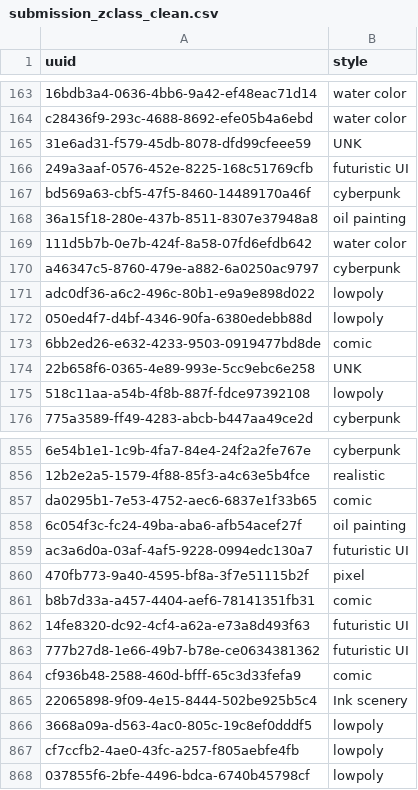
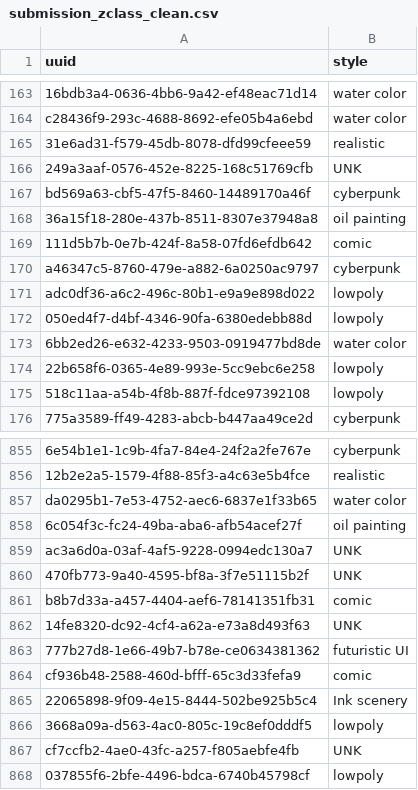
Before and after one commit to WaroonRagwongsiri/SAIGTechmasteryAI, a CSV file: submission_zclass_clean.csv, drawn as a sheet; only a part is shown, gaps mark what is left out; the diff covers the shown part only; the diff names each change by its address in the sheet, - before the commit and + after, or states it on an @@ line.

```diff
--- a/submission_zclass_clean.csv
+++ b/submission_zclass_clean.csv
-B165 (style): UNK
+B165 (style): realistic
-B166 (style): futuristic UI
+B166 (style): UNK
-B169 (style): water color
+B169 (style): comic
-B173 (style): comic
+B173 (style): water color
-B174 (style): UNK
+B174 (style): lowpoly
-B857 (style): comic
+B857 (style): water color
-B859 (style): futuristic UI
+B859 (style): UNK
-B860 (style): pixel
+B860 (style): UNK
-B862 (style): futuristic UI
+B862 (style): UNK
-B867 (style): lowpoly
+B867 (style): UNK
```
Also changed, not shown: 180 edited cells elsewhere in this file, 3 other files.
